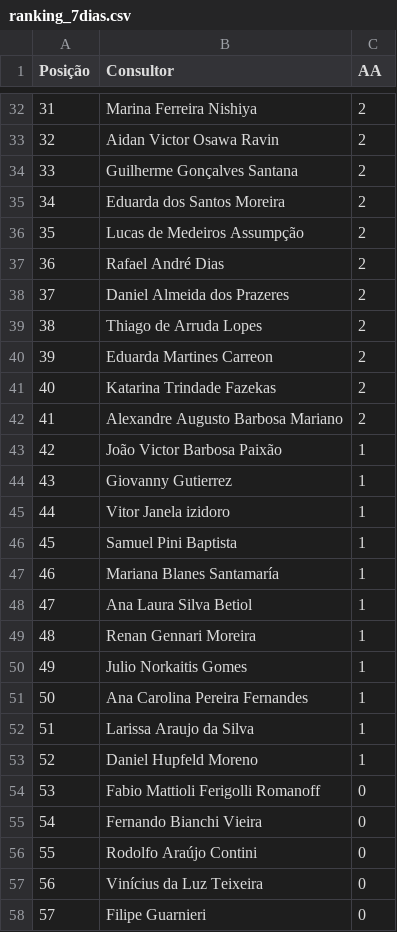
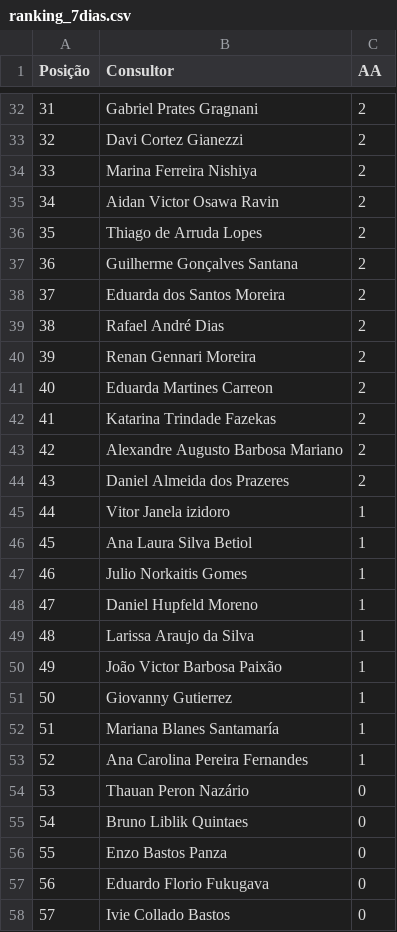
Before and after one commit to sprietootero/gestaoavista-sp1, a CSV file: ranking_7dias.csv, drawn as a sheet; only a part is shown, gaps mark what is left out; the diff covers the shown part only; the diff names each change by its address in the sheet, - before the commit and + after, or states it on an @@ line.

```diff
--- a/ranking_7dias.csv
+++ b/ranking_7dias.csv
-B32 (Consultor): Marina Ferreira Nishiya
+B32 (Consultor): Gabriel Prates Gragnani
-B33 (Consultor): Aidan Victor Osawa Ravin
+B33 (Consultor): Davi Cortez Gianezzi
-B34 (Consultor): Guilherme Gonçalves Santana
+B34 (Consultor): Marina Ferreira Nishiya
-B35 (Consultor): Eduarda dos Santos Moreira
+B35 (Consultor): Aidan Victor Osawa Ravin
-B36 (Consultor): Lucas de Medeiros Assumpção
+B36 (Consultor): Thiago de Arruda Lopes
-B37 (Consultor): Rafael André Dias
+B37 (Consultor): Guilherme Gonçalves Santana
-B38 (Consultor): Daniel Almeida dos Prazeres
+B38 (Consultor): Eduarda dos Santos Moreira
-B39 (Consultor): Thiago de Arruda Lopes
+B39 (Consultor): Rafael André Dias
-B40 (Consultor): Eduarda Martines Carreon
+B40 (Consultor): Renan Gennari Moreira
-B41 (Consultor): Katarina Trindade Fazekas
+B41 (Consultor): Eduarda Martines Carreon
-B42 (Consultor): Alexandre Augusto Barbosa Mariano
+B42 (Consultor): Katarina Trindade Fazekas
-B43 (Consultor): João Victor Barbosa Paixão
+B43 (Consultor): Alexandre Augusto Barbosa Mariano
-C43:C44 (AA): 1
+C43:C44 (AA): 2
-B44 (Consultor): Giovanny Gutierrez
+B44 (Consultor): Daniel Almeida dos Prazeres
-B46 (Consultor): Samuel Pini Baptista
+B46 (Consultor): Ana Laura Silva Betiol
-B47 (Consultor): Mariana Blanes Santamaría
+B47 (Consultor): Julio Norkaitis Gomes
-B48 (Consultor): Ana Laura Silva Betiol
+B48 (Consultor): Daniel Hupfeld Moreno
-B49 (Consultor): Renan Gennari Moreira
+B49 (Consultor): Larissa Araujo da Silva
-B50 (Consultor): Julio Norkaitis Gomes
+B50 (Consultor): João Victor Barbosa Paixão
-B51 (Consultor): Ana Carolina Pereira Fernandes
+B51 (Consultor): Giovanny Gutierrez
-B52 (Consultor): Larissa Araujo da Silva
+B52 (Consultor): Mariana Blanes Santamaría
-B53 (Consultor): Daniel Hupfeld Moreno
+B53 (Consultor): Ana Carolina Pereira Fernandes
-B54 (Consultor): Fabio Mattioli Ferigolli Romanoff
+B54 (Consultor): Thauan Peron Nazário
-B55 (Consultor): Fernando Bianchi Vieira
+B55 (Consultor): Bruno Liblik Quintaes
-B56 (Consultor): Rodolfo Araújo Contini
+B56 (Consultor): Enzo Bastos Panza
-B57 (Consultor): Vinícius da Luz Teixeira
+B57 (Consultor): Eduardo Florio Fukugava
-B58 (Consultor): Filipe Guarnieri
+B58 (Consultor): Ivie Collado Bastos
```
Also changed, not shown: 37 edited cells elsewhere in this file, dados_extraidos.csv, ranking_muapd.csv.
